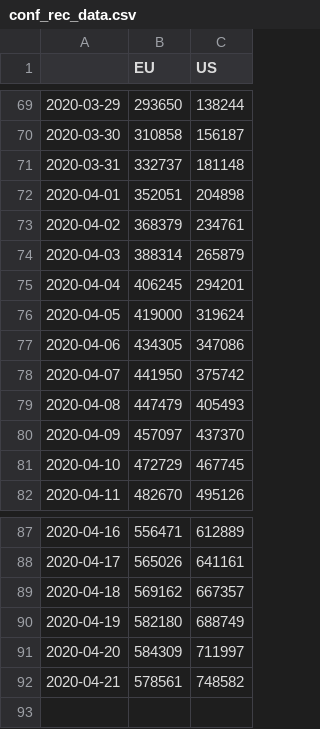
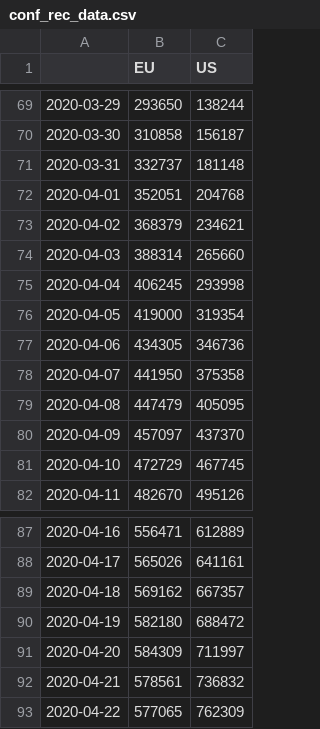
Before and after one commit to mercaderd/python-notebooks, a CSV file: covid_data_csv/conf_rec_data.csv, drawn as a sheet; only a part is shown, gaps mark what is left out.

```diff
--- a/covid_data_csv/conf_rec_data.csv
+++ b/covid_data_csv/conf_rec_data.csv
@@ -71,10 +71,10 @@
 2020-03-31,332737,181148
-2020-04-01,352051,204898
-2020-04-02,368379,234761
-2020-04-03,388314,265879
-2020-04-04,406245,294201
-2020-04-05,419000,319624
-2020-04-06,434305,347086
-2020-04-07,441950,375742
-2020-04-08,447479,405493
+2020-04-01,352051,204768
+2020-04-02,368379,234621
+2020-04-03,388314,265660
+2020-04-04,406245,293998
+2020-04-05,419000,319354
+2020-04-06,434305,346736
+2020-04-07,441950,375358
+2020-04-08,447479,405095
 2020-04-09,457097,437370
@@ -89,4 +89,5 @@
 2020-04-18,569162,667357
-2020-04-19,582180,688749
+2020-04-19,582180,688472
 2020-04-20,584309,711997
-2020-04-21,578561,748582
+2020-04-21,578561,736832
+2020-04-22,577065,762309
```
Also changed, not shown: covid_data_csv/conf_rec_eu_data.csv, covid_data_csv/confirmed_data.csv, 5 other files.
